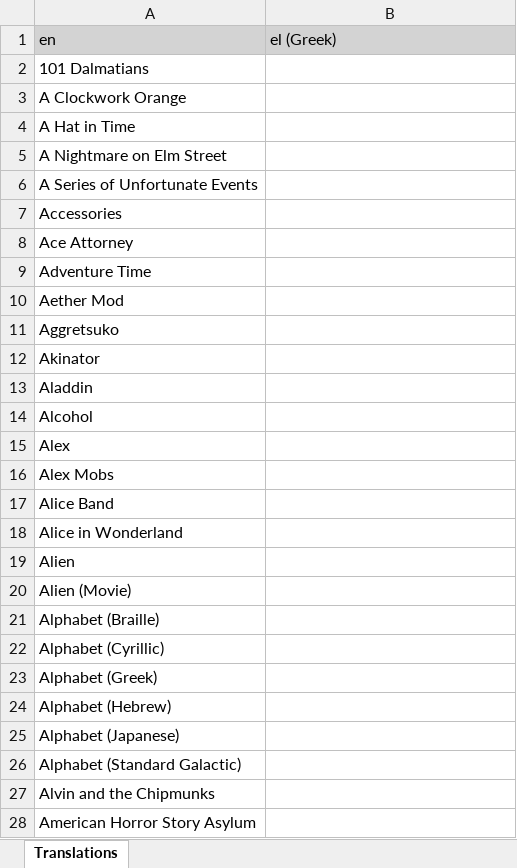
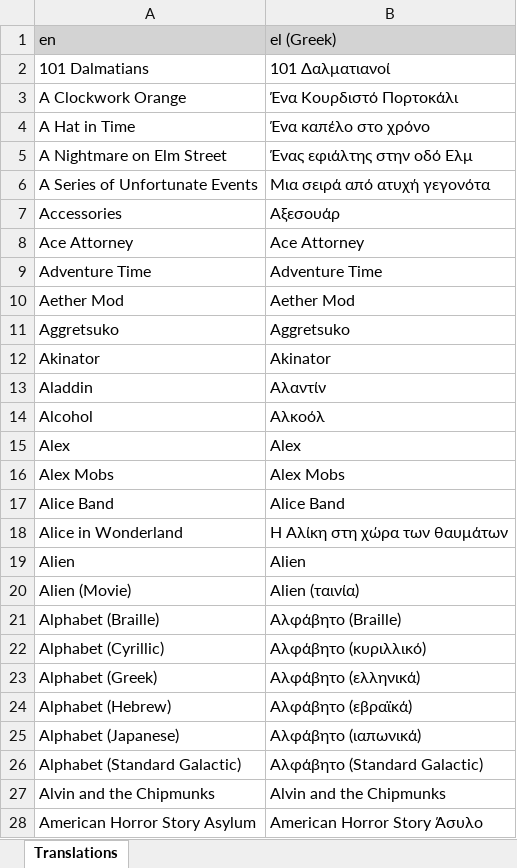
Before and after one commit to LordRazen/mchv2-translations-plugin, an Excel workbook: lang/el/headTags.xlsx, sheet Translations, drawn as a sheet; only a part is shown; values as stored, in another font and other column widths than the file's, no borders; the diff covers the shown part only; the diff names each change by its address in the sheet, - before the commit and + after, or states it on an @@ line.

Commit message:
Update Translations

```diff
--- a/lang/el/headTags.xlsx (sheet Translations)
+++ b/lang/el/headTags.xlsx (sheet Translations)
-B2 (el (Greek)): (empty)
+B2 (el (Greek)): 101 Δαλματιανοί
-B3 (el (Greek)): (empty)
+B3 (el (Greek)): Ένα Κουρδιστό Πορτοκάλι
-B4 (el (Greek)): (empty)
+B4 (el (Greek)): Ένα καπέλο στο χρόνο
-B5 (el (Greek)): (empty)
+B5 (el (Greek)): Ένας εφιάλτης στην οδό Ελμ
-B6 (el (Greek)): (empty)
+B6 (el (Greek)): Μια σειρά από ατυχή γεγονότα
-B7 (el (Greek)): (empty)
+B7 (el (Greek)): Αξεσουάρ
-B8 (el (Greek)): (empty)
+B8 (el (Greek)): Ace Attorney
-B9 (el (Greek)): (empty)
+B9 (el (Greek)): Adventure Time
-B10 (el (Greek)): (empty)
+B10 (el (Greek)): Aether Mod
-B11 (el (Greek)): (empty)
+B11 (el (Greek)): Aggretsuko
-B12 (el (Greek)): (empty)
+B12 (el (Greek)): Akinator
-B13 (el (Greek)): (empty)
+B13 (el (Greek)): Αλαντίν
-B14 (el (Greek)): (empty)
+B14 (el (Greek)): Αλκοόλ
-B15 (el (Greek)): (empty)
+B15 (el (Greek)): Alex
-B16 (el (Greek)): (empty)
+B16 (el (Greek)): Alex Mobs
-B17 (el (Greek)): (empty)
+B17 (el (Greek)): Alice Band
-B18 (el (Greek)): (empty)
+B18 (el (Greek)): Η Αλίκη στη χώρα των θαυμάτων
-B19 (el (Greek)): (empty)
+B19 (el (Greek)): Alien
-B20 (el (Greek)): (empty)
+B20 (el (Greek)): Alien (ταινία)
-B21 (el (Greek)): (empty)
+B21 (el (Greek)): Αλφάβητο (Braille)
-B22 (el (Greek)): (empty)
+B22 (el (Greek)): Αλφάβητο (κυριλλικό)
-B23 (el (Greek)): (empty)
+B23 (el (Greek)): Αλφάβητο (ελληνικά)
-B24 (el (Greek)): (empty)
+B24 (el (Greek)): Αλφάβητο (εβραϊκά)
-B25 (el (Greek)): (empty)
+B25 (el (Greek)): Αλφάβητο (ιαπωνικά)
-B26 (el (Greek)): (empty)
+B26 (el (Greek)): Αλφάβητο (Standard Galactic)
-B27 (el (Greek)): (empty)
+B27 (el (Greek)): Alvin and the Chipmunks
-B28 (el (Greek)): (empty)
+B28 (el (Greek)): American Horror Story Άσυλο
```
Also changed, not shown: 1141 edited cells elsewhere in this sheet, 2 other files.
